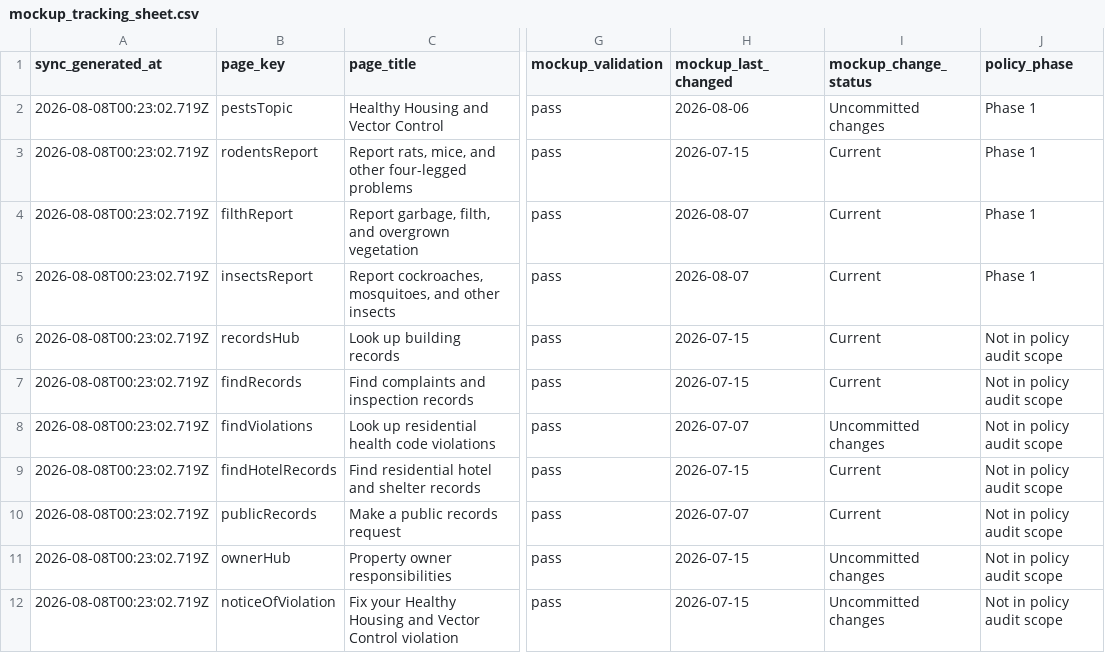
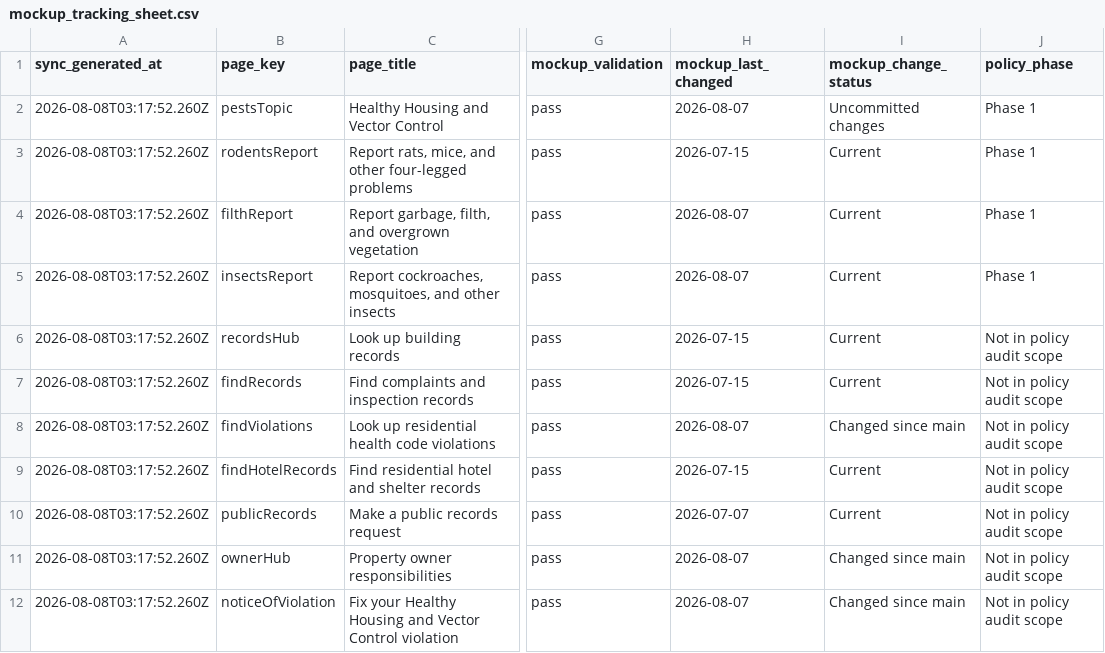
Before and after one commit to ohdaveed/HHVC_manager_review_current_tool_package, a CSV file: review/mockup_tracking_sheet.csv, drawn as a sheet; only a part is shown, gaps mark what is left out; the diff covers the shown part only; the diff names each change by its address in the sheet, - before the commit and + after, or states it on an @@ line.

```diff
--- a/review/mockup_tracking_sheet.csv
+++ b/review/mockup_tracking_sheet.csv
-A2:A12 (sync_generated_at): 2026-08-08T00:23:02.719Z
+A2:A12 (sync_generated_at): 2026-08-08T03:17:52.260Z
-H2 (mockup_last_changed): 2026-08-06
+H2 (mockup_last_changed): 2026-08-07
-H8 (mockup_last_changed): 2026-07-07
+H8 (mockup_last_changed): 2026-08-07
-I8 (mockup_change_status): Uncommitted changes
+I8 (mockup_change_status): Changed since main
-H11:H12 (mockup_last_changed): 2026-07-15
+H11:H12 (mockup_last_changed): 2026-08-07
-I11:I12 (mockup_change_status): Uncommitted changes
+I11:I12 (mockup_change_status): Changed since main
```
Also changed, not shown: 1 added row and 22 edited cells elsewhere in this file, review/manager_decision_log.csv, review/page_approval_checklist.csv, 22 other files.
